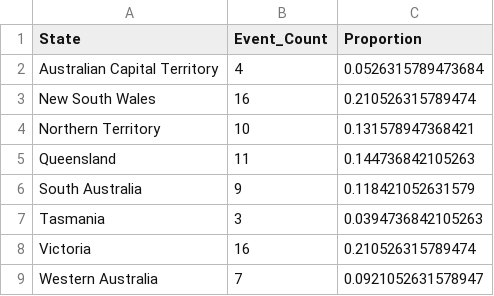
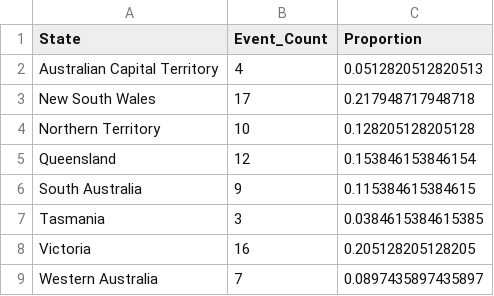
Before and after one commit to owenlaukx-sys/FIT3179_DV2_Lau-Kai-Xuan, a CSV file: data/state_event_proportions.csv, drawn as a sheet.

```diff
--- a/data/state_event_proportions.csv
+++ b/data/state_event_proportions.csv
@@ -1,9 +1,9 @@
 "State","Event_Count","Proportion"
-"Australian Capital Territory",4,0.0526315789473684
-"New South Wales",16,0.210526315789474
-"Northern Territory",10,0.131578947368421
-"Queensland",11,0.144736842105263
-"South Australia",9,0.118421052631579
-"Tasmania",3,0.0394736842105263
-"Victoria",16,0.210526315789474
-"Western Australia",7,0.0921052631578947
+"Australian Capital Territory",4,0.0512820512820513
+"New South Wales",17,0.217948717948718
+"Northern Territory",10,0.128205128205128
+"Queensland",12,0.153846153846154
+"South Australia",9,0.115384615384615
+"Tasmania",3,0.0384615384615385
+"Victoria",16,0.205128205128205
+"Western Australia",7,0.0897435897435897
```
Also changed, not shown: data/Australian_Cultural_Events_List_2026.csv, data/event_density_daily_2026.csv, 19 other files.
